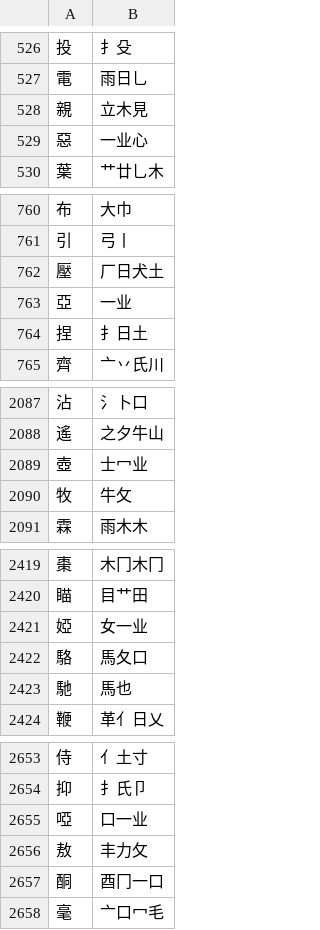
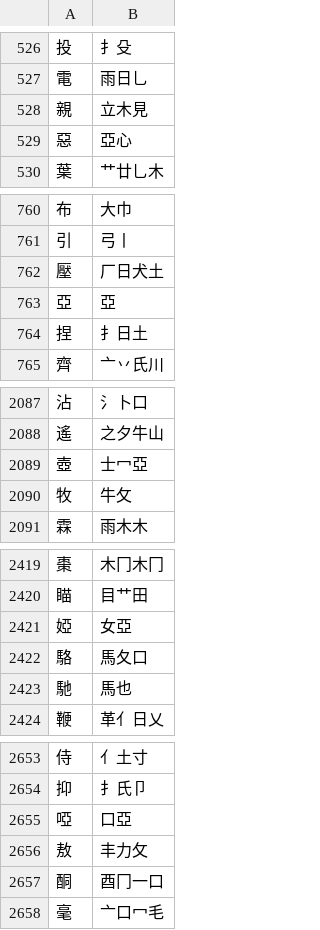
Before and after one commit to chenlin014/jiezi, a TSV file: table/xingzheng-abyz.tsv, drawn as a sheet; only a part is shown, gaps mark what is left out; the diff covers the shown part only.

```diff
--- a/table/xingzheng-abyz.tsv
+++ b/table/xingzheng-abyz.tsv
@@ -528,3 +528,3 @@
 親	立木見
-惡	一业心
+惡	亞心
 葉	艹廿乚木
@@ -762,3 +762,3 @@
 壓	厂日犬土
-亞	一业
+亞	亞
 捏	扌日土
@@ -2088,3 +2088,3 @@
 遙	之夕牛山
-壺	士冖业
+壺	士冖亞
 牧	牛攵
@@ -2420,3 +2420,3 @@
 瞄	目艹田
-婭	女一业
+婭	女亞
 駱	馬夂口
@@ -2654,3 +2654,3 @@
 抑	扌氏卩
-啞	口一业
+啞	口亞
 敖	丰力攵
```
Also changed, not shown: 19 edited cells elsewhere in this file, char_priority/abyz-jp.tsv, char_priority/abyz-jt.tsv, 11 other files.
